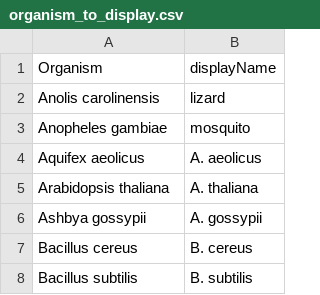
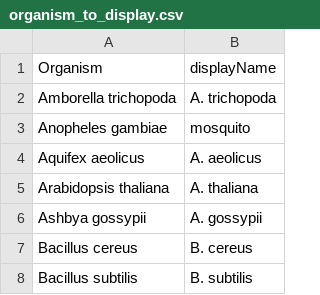
Before and after one commit to tair/phylogenes-ui, a CSV file: public/organism_to_display.csv, drawn as a sheet; only a part is shown; removed rows and columns are numbered as before the commit, all else as after; the diff names each change by its address in the sheet, - before the commit and + after, or states it on an @@ line.

```diff
--- a/public/organism_to_display.csv
+++ b/public/organism_to_display.csv
-row 2: Anolis carolinensis | lizard
+row 2: Amborella trichopoda | A. trichopoda
```
Also changed, not shown: 6 other files.
